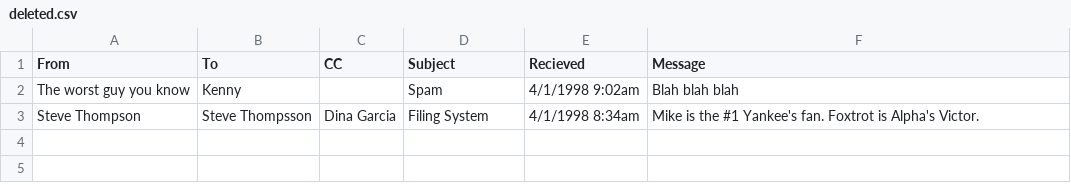
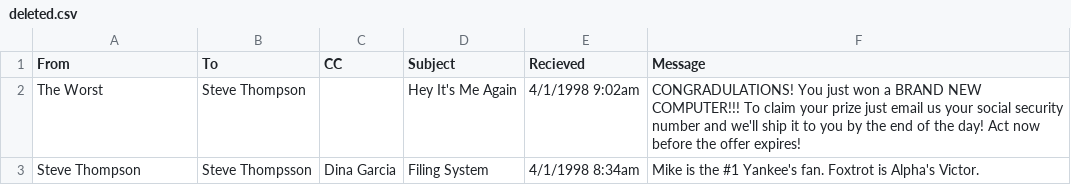
Before and after one commit to angelineplumb/Looking-Through-Windows-95, a CSV file: Emails/deleted.csv, drawn as a sheet.

```diff
--- a/Emails/deleted.csv
+++ b/Emails/deleted.csv
@@ -1,3 +1,3 @@
 From,To,CC,Subject,Recieved,Message
-The worst guy you know, Kenny,,Spam,4/1/1998 9:02am, Blah blah blah
+The Worst, Steve Thompson,,Hey It's Me Again,4/1/1998 9:02am, CONGRADULATIONS! You just won a BRAND NEW COMPUTER!!! To claim your prize just email us your social security number and we'll ship it to you by the end of the day! Act now before the offer expires!
 Steve Thompson,Steve Thompsson,Dina Garcia,Filing System,4/1/1998 8:34am,Mike is the #1 Yankee's fan. Foxtrot is Alpha's Victor.
```
Also changed, not shown: Emails/inbox.csv, Emails/otherDeleted.csv, 8 other files.
